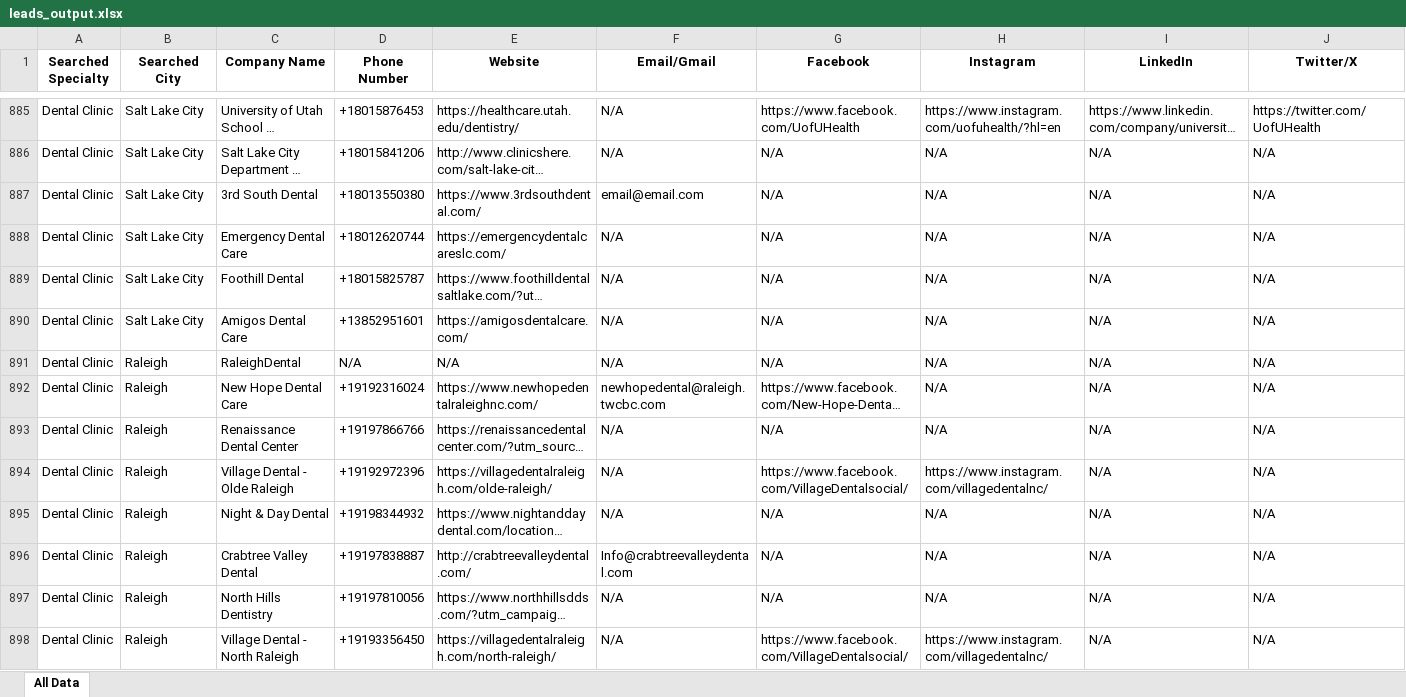
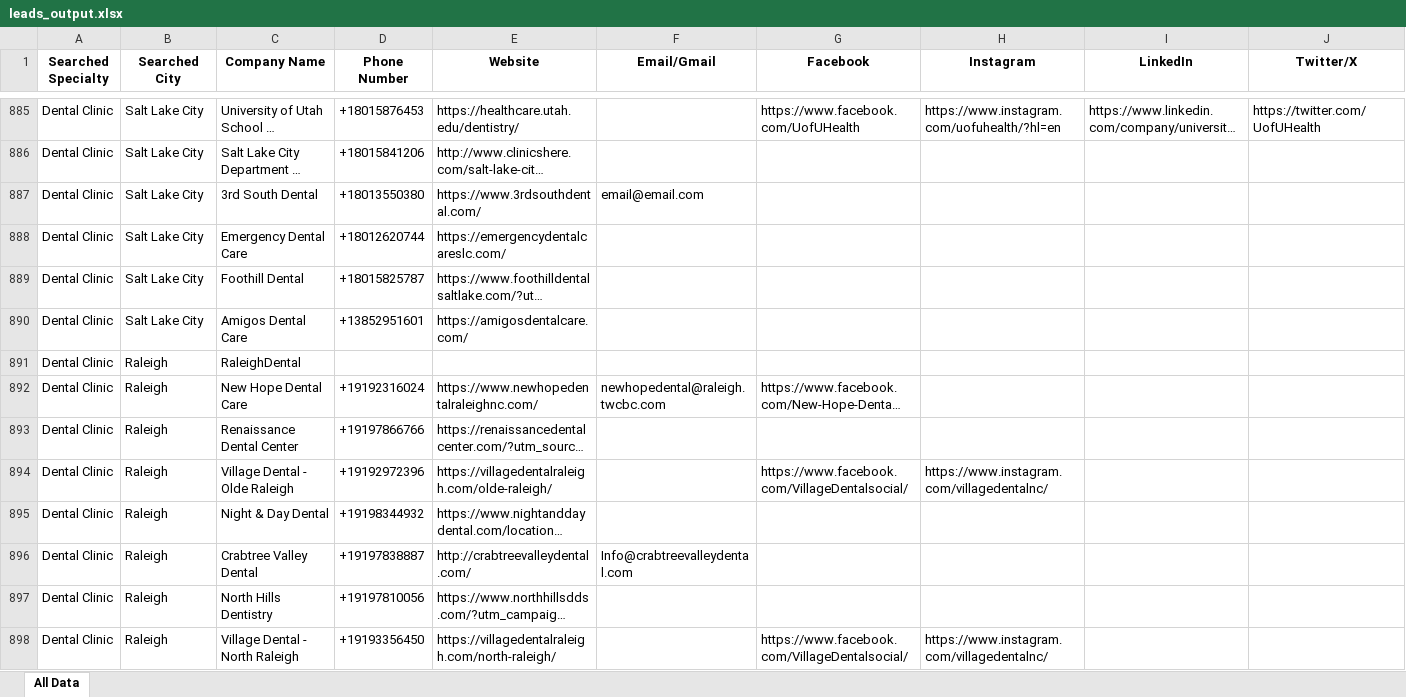
Before and after one commit to Mubashir-Nazir/lead-agent, an Excel workbook: leads_output.xlsx, sheet All Data, drawn as a sheet; only a part is shown, gaps mark what is left out; long unchanged cells end in …; values as stored, in another font and other column widths than the file's, no borders; the diff covers the shown part only; the diff names each change by its address in the sheet, - before the commit and + after, or states it on an @@ line.

```diff
--- a/leads_output.xlsx (sheet All Data)
+++ b/leads_output.xlsx (sheet All Data)
-F885:F886 (Email/Gmail): N/A
+F885:F886 (Email/Gmail): (empty)
-G886:G891 (Facebook): N/A
+G886:G891 (Facebook): (empty)
-H886:H893 (Instagram): N/A
+H886:H893 (Instagram): (empty)
-I886:I898 (LinkedIn): N/A
+I886:I898 (LinkedIn): (empty)
-J886:J898 (Twitter/X): N/A
+J886:J898 (Twitter/X): (empty)
-F888:F891 (Email/Gmail): N/A
+F888:F891 (Email/Gmail): (empty)
-D891 (Phone Number): N/A
+D891 (Phone Number): (empty)
-E891 (Website): N/A
+E891 (Website): (empty)
-F893:F895 (Email/Gmail): N/A
+F893:F895 (Email/Gmail): (empty)
-G893 (Facebook): N/A
+G893 (Facebook): (empty)
-G895:G897 (Facebook): N/A
+G895:G897 (Facebook): (empty)
-H895:H897 (Instagram): N/A
+H895:H897 (Instagram): (empty)
-F897:F898 (Email/Gmail): N/A
+F897:F898 (Email/Gmail): (empty)
```
Also changed, not shown: 59 added rows and 1163 edited cells elsewhere in this sheet, 1 other file.
